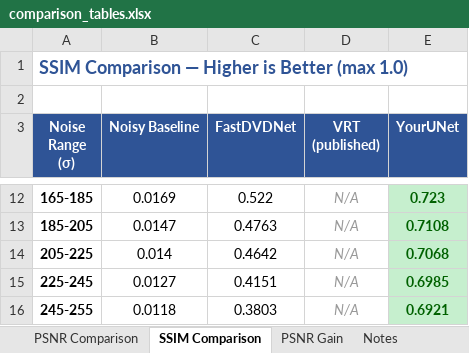
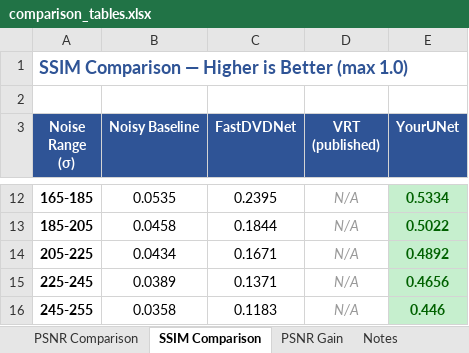
Before and after one commit to alejandrocarret3ro/alejandro-research-project, an Excel workbook: denoiser/benchmark/comparison_tables.xlsx, sheet SSIM Comparison, drawn as a sheet; only a part is shown, gaps mark what is left out; values as stored, in another font and other column widths than the file's, no borders; charts and pictures not drawn; the diff covers the shown part only; the diff names each change by its address in the sheet, - before the commit and + after, or states it on an @@ line.

```diff
--- a/denoiser/benchmark/comparison_tables.xlsx (sheet SSIM Comparison)
+++ b/denoiser/benchmark/comparison_tables.xlsx (sheet SSIM Comparison)
-B12 (Noisy Baseline): 0.0169
+B12 (Noisy Baseline): 0.0535
-C12 (FastDVDNet): 0.522
+C12 (FastDVDNet): 0.2395
-E12 (YourUNet): 0.723
+E12 (YourUNet): 0.5334
-B13 (Noisy Baseline): 0.0147
+B13 (Noisy Baseline): 0.0458
-C13 (FastDVDNet): 0.4763
+C13 (FastDVDNet): 0.1844
-E13 (YourUNet): 0.7108
+E13 (YourUNet): 0.5022
-B14 (Noisy Baseline): 0.014
+B14 (Noisy Baseline): 0.0434
-C14 (FastDVDNet): 0.4642
+C14 (FastDVDNet): 0.1671
-E14 (YourUNet): 0.7068
+E14 (YourUNet): 0.4892
-B15 (Noisy Baseline): 0.0127
+B15 (Noisy Baseline): 0.0389
-C15 (FastDVDNet): 0.4151
+C15 (FastDVDNet): 0.1371
-E15 (YourUNet): 0.6985
+E15 (YourUNet): 0.4656
-B16 (Noisy Baseline): 0.0118
+B16 (Noisy Baseline): 0.0358
-C16 (FastDVDNet): 0.3803
+C16 (FastDVDNet): 0.1183
-E16 (YourUNet): 0.6921
+E16 (YourUNet): 0.446
```
Also changed, not shown: 24 edited cells and cell formats elsewhere in this sheet, sheet PSNR Comparison, sheet PSNR Gain, sheet Notes.
